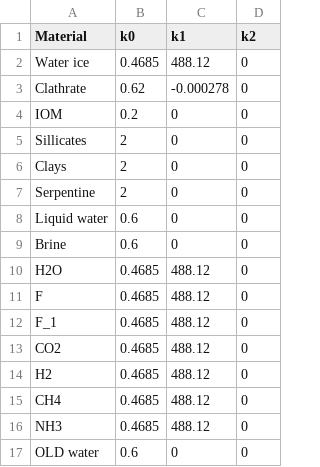
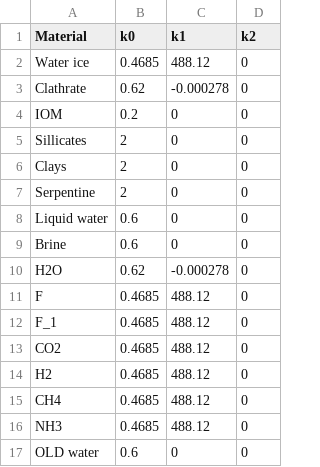
Before and after one commit to SamuelCourville/WOW, a CSV file: tables/k.csv, drawn as a sheet.

```diff
--- a/tables/k.csv
+++ b/tables/k.csv
@@ -9,3 +9,3 @@ Liquid water,0.6,0,0
 Brine,0.6,0,0
-H2O,0.4685,488.12,0
+H2O,0.62,-0.000278,0
 F,0.4685,488.12,0
```
Also changed, not shown: tables/perplex_lookup.csv, 13 other files.
